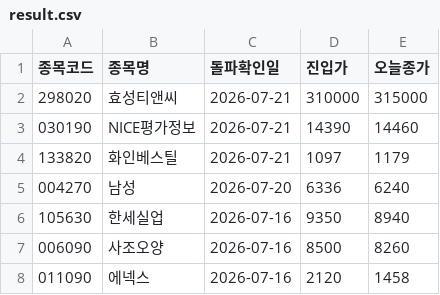
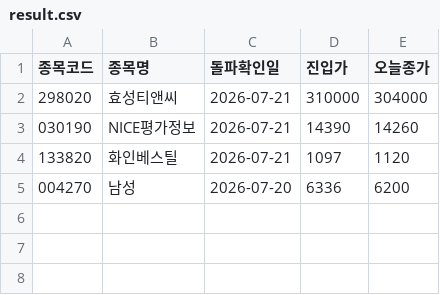
Before and after one commit to nunupop/my-stock-screener, a CSV file: result.csv, drawn as a sheet.

```diff
--- a/result.csv
+++ b/result.csv
@@ -1,8 +1,5 @@
 종목코드,종목명,돌파확인일,진입가,오늘종가
-298020,효성티앤씨,2026-07-21,310000,315000
-030190,NICE평가정보,2026-07-21,14390,14460
-133820,화인베스틸,2026-07-21,1097,1179
-004270,남성,2026-07-20,6336,6240
-105630,한세실업,2026-07-16,9350,8940
-006090,사조오양,2026-07-16,8500,8260
-011090,에넥스,2026-07-16,2120,1458
+298020,효성티앤씨,2026-07-21,310000,304000
+030190,NICE평가정보,2026-07-21,14390,14260
+133820,화인베스틸,2026-07-21,1097,1120
+004270,남성,2026-07-20,6336,6200
```
Also changed, not shown: 1 other file.
